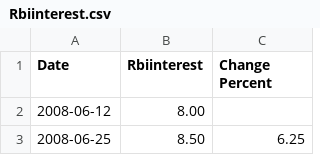
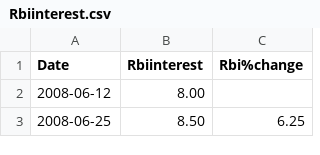
Before and after one commit to albertodavincishekhawat/IndiaVIXanalysis, a CSV file: Data/Rbiinterest.csv, drawn as a sheet; only a part is shown.

Commit message:
save

```diff
--- a/Data/Rbiinterest.csv
+++ b/Data/Rbiinterest.csv
@@ -1,2 +1,2 @@
-Date,Rbiinterest,Change Percent
+Date,Rbiinterest,Rbi%change
 2008-06-12,8.00,
```
